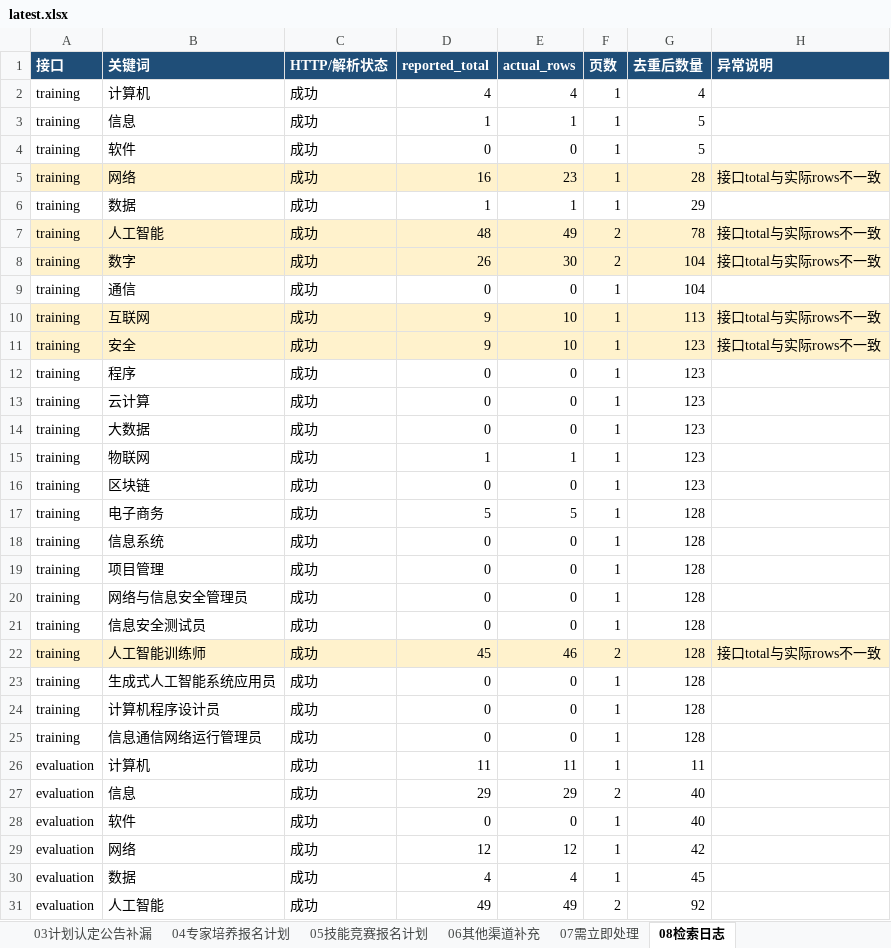
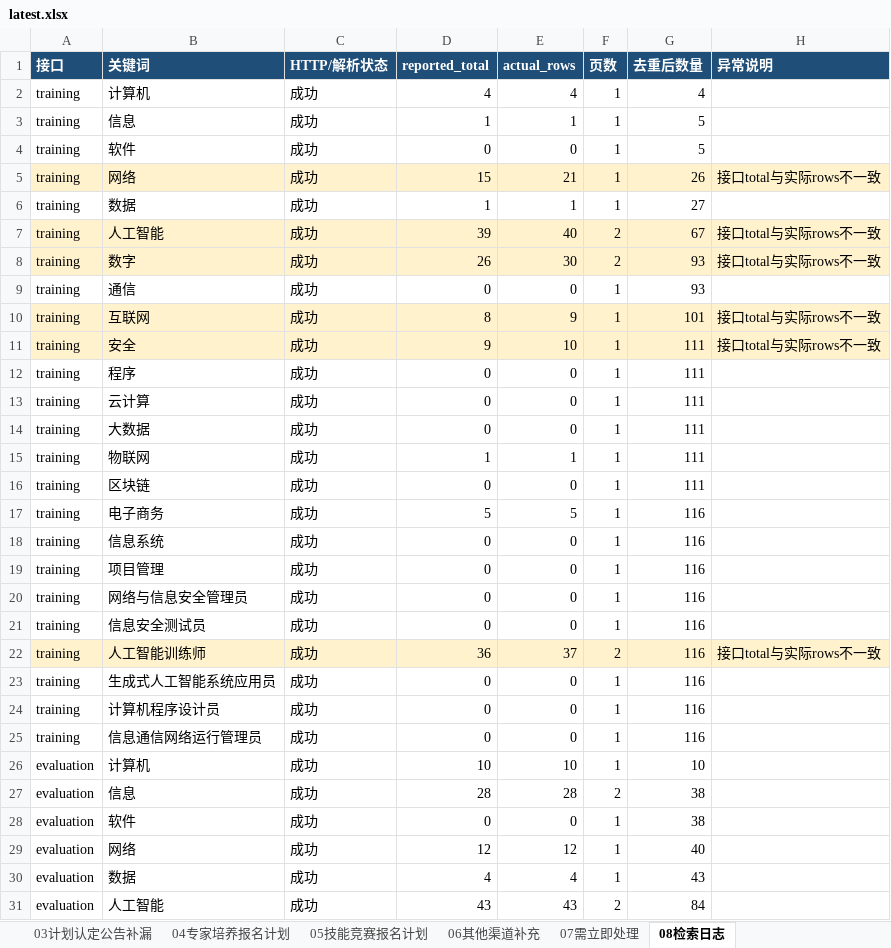
Before and after one commit to Juesann/zhejiang-skill-daily, an Excel workbook: latest.xlsx, sheet 08检索日志, drawn as a sheet; only a part is shown; values as stored, in another font and other column widths than the file's, no borders; the diff covers the shown part only; the diff names each change by its address in the sheet, - before the commit and + after, or states it on an @@ line.

Commit message:
Update daily report 2026-11-08

```diff
--- a/latest.xlsx (sheet 08检索日志)
+++ b/latest.xlsx (sheet 08检索日志)
-D5 (reported_total): 16
+D5 (reported_total): 15
-E5 (actual_rows): 23
+E5 (actual_rows): 21
-G5 (去重后数量): 28
+G5 (去重后数量): 26
-G6 (去重后数量): 29
+G6 (去重后数量): 27
-D7 (reported_total): 48
+D7 (reported_total): 39
-E7 (actual_rows): 49
+E7 (actual_rows): 40
-G7 (去重后数量): 78
+G7 (去重后数量): 67
-G8:G9 (去重后数量): 104
+G8:G9 (去重后数量): 93
-D10 (reported_total): 9
+D10 (reported_total): 8
-E10 (actual_rows): 10
+E10 (actual_rows): 9
-G10 (去重后数量): 113
+G10 (去重后数量): 101
-G11:G16 (去重后数量): 123
+G11:G16 (去重后数量): 111
-G17:G25 (去重后数量): 128
+G17:G25 (去重后数量): 116
-D22 (reported_total): 45
+D22 (reported_total): 36
-E22 (actual_rows): 46
+E22 (actual_rows): 37
-D26 (reported_total): 11
+D26 (reported_total): 10
-E26 (actual_rows): 11
+E26 (actual_rows): 10
-G26 (去重后数量): 11
+G26 (去重后数量): 10
-D27 (reported_total): 29
+D27 (reported_total): 28
-E27 (actual_rows): 29
+E27 (actual_rows): 28
-G27:G28 (去重后数量): 40
+G27:G28 (去重后数量): 38
-G29 (去重后数量): 42
+G29 (去重后数量): 40
-G30 (去重后数量): 45
+G30 (去重后数量): 43
-D31 (reported_total): 49
+D31 (reported_total): 43
-E31 (actual_rows): 49
+E31 (actual_rows): 43
-G31 (去重后数量): 92
+G31 (去重后数量): 84
```
Also changed, not shown: 25 edited cells elsewhere in this sheet, sheet 02技能评价报名计划, sheet 07需立即处理, sheet 01技能培训报名计划, sheet 05技能竞赛报名计划, sheet 00总览看板, 3 other files.
